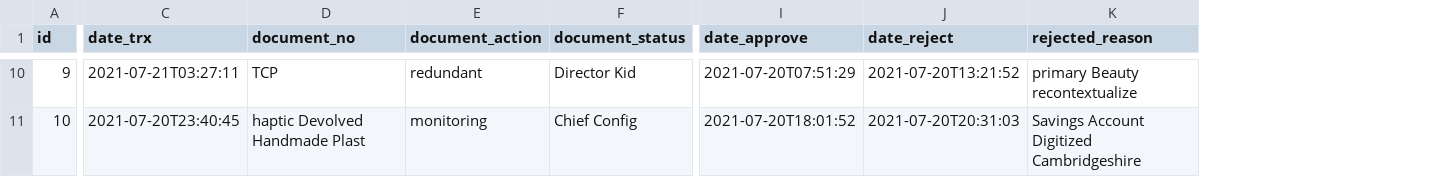
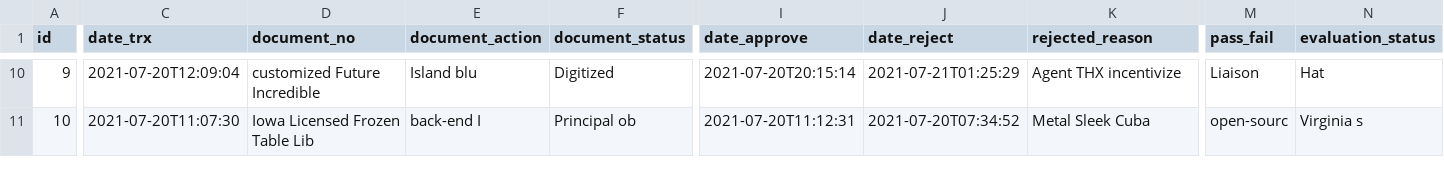
Before and after one commit to erid-rahmad/Eproch, a CSV file: src/main/resources/config/liquibase/fake-data/m_prequalification_submission.csv, drawn as a sheet; only a part is shown, gaps mark what is left out; the diff covers the shown part only; the diff names each change by its address in the sheet, - before the commit and + after, or states it on an @@ line.

```diff
--- a/src/main/resources/config/liquibase/fake-data/m_prequalification_submission.csv
+++ b/src/main/resources/config/liquibase/fake-data/m_prequalification_submission.csv
+column M (pass_fail), rows 10-11: Liaison | open-sourc
+column N (evaluation_status), rows 10-11: Hat | Virginia s
-C10 (date_trx): 2021-07-21T03:27:11
+C10 (date_trx): 2021-07-20T12:09:04
-D10 (document_no): TCP
+D10 (document_no): customized Future Incredible
-E10 (document_action): redundant
+E10 (document_action): Island blu
-F10 (document_status): Director Kid
+F10 (document_status): Digitized
-I10 (date_approve): 2021-07-20T07:51:29
+I10 (date_approve): 2021-07-20T20:15:14
-J10 (date_reject): 2021-07-20T13:21:52
+J10 (date_reject): 2021-07-21T01:25:29
-K10 (rejected_reason): primary Beauty recontextualize
+K10 (rejected_reason): Agent THX incentivize
-C11 (date_trx): 2021-07-20T23:40:45
+C11 (date_trx): 2021-07-20T11:07:30
-D11 (document_no): haptic Devolved Handmade Plast
+D11 (document_no): Iowa Licensed Frozen Table Lib
-E11 (document_action): monitoring
+E11 (document_action): back-end I
-F11 (document_status): Chief Config
+F11 (document_status): Principal ob
-I11 (date_approve): 2021-07-20T18:01:52
+I11 (date_approve): 2021-07-20T11:12:31
-J11 (date_reject): 2021-07-20T20:31:03
+J11 (date_reject): 2021-07-20T07:34:52
-K11 (rejected_reason): Savings Account Digitized Cambridgeshire
+K11 (rejected_reason): Metal Sleek Cuba
```
Also changed, not shown: 93 edited cells elsewhere in this file, 31 other files.
